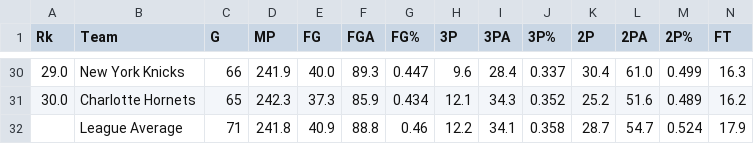
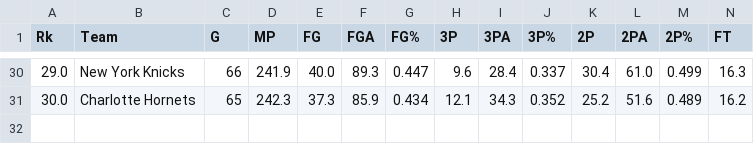
Before and after one commit to chrtondev/hoopsProphet, a CSV file: data/modified_19-20.csv, drawn as a sheet; only a part is shown, gaps mark what is left out; rows hold the shown columns only; the diff names each change by its address in the sheet, - before the commit and + after, or states it on an @@ line.

```diff
--- a/data/modified_19-20.csv
+++ b/data/modified_19-20.csv
-row 32:  | League Average | 71 | 241.8 | 40.9 | 88.8 | 0.46 | 12.2 | 34.1 | 0.358 | 28.7 | 54.7 | 0.524 | 17.9
```
Also changed, not shown: data/modified_20-21.csv, data/modified_21-22.csv, 3 other files.
